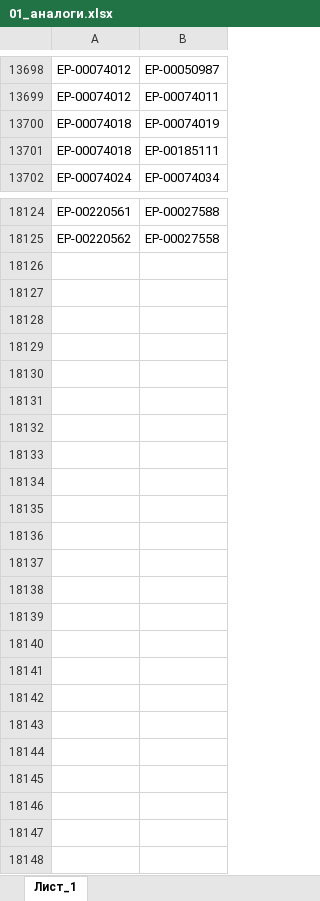
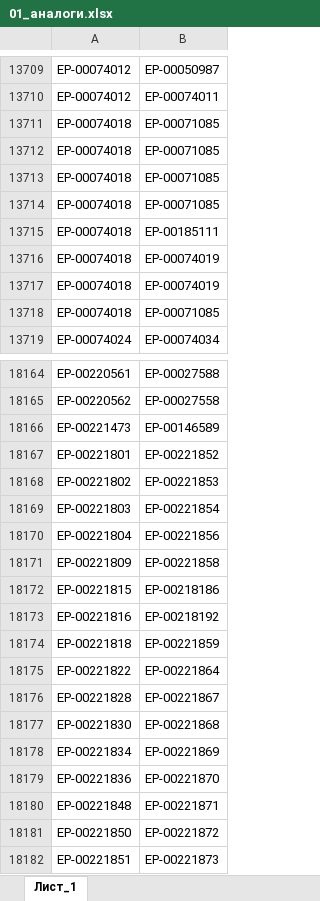
Before and after one commit to iratewarrior/mrp_tool, an Excel workbook: 01_аналоги.xlsx, sheet Лист_1, drawn as a sheet; only a part is shown, gaps mark what is left out; values as stored, in another font and other column widths than the file's, no borders; charts and pictures not drawn; addresses are those after the commit; the diff covers the shown part only; the diff names each change by its address in the sheet, - before the commit and + after, or states it on an @@ line.

```diff
--- a/01_аналоги.xlsx (sheet Лист_1)
+++ b/01_аналоги.xlsx (sheet Лист_1)
-B13711: ЕР-00074019
+B13711: ЕР-00071085
+row 13712: ЕР-00074018 | ЕР-00071085
+row 13713: ЕР-00074018 | ЕР-00071085
+row 13714: ЕР-00074018 | ЕР-00071085
+row 13716: ЕР-00074018 | ЕР-00074019
+row 13717: ЕР-00074018 | ЕР-00074019
+row 13718: ЕР-00074018 | ЕР-00071085
+row 18166: ЕР-00221473 | ЕР-00146589
+row 18167: ЕР-00221801 | ЕР-00221852
+row 18168: ЕР-00221802 | ЕР-00221853
+row 18169: ЕР-00221803 | ЕР-00221854
+row 18170: ЕР-00221804 | ЕР-00221856
+row 18171: ЕР-00221809 | ЕР-00221858
+row 18172: ЕР-00221815 | ЕР-00218186
+row 18173: ЕР-00221816 | ЕР-00218192
+row 18174: ЕР-00221818 | ЕР-00221859
+row 18175: ЕР-00221822 | ЕР-00221864
+row 18176: ЕР-00221828 | ЕР-00221867
+row 18177: ЕР-00221830 | ЕР-00221868
+row 18178: ЕР-00221834 | ЕР-00221869
+row 18179: ЕР-00221836 | ЕР-00221870
+row 18180: ЕР-00221848 | ЕР-00221871
+row 18181: ЕР-00221850 | ЕР-00221872
+row 18182: ЕР-00221851 | ЕР-00221873
```
Also changed, not shown: 34 added rows, 17 moved rows and 4 edited cells elsewhere in this sheet, 02_остатки_ERP.xlsx.
